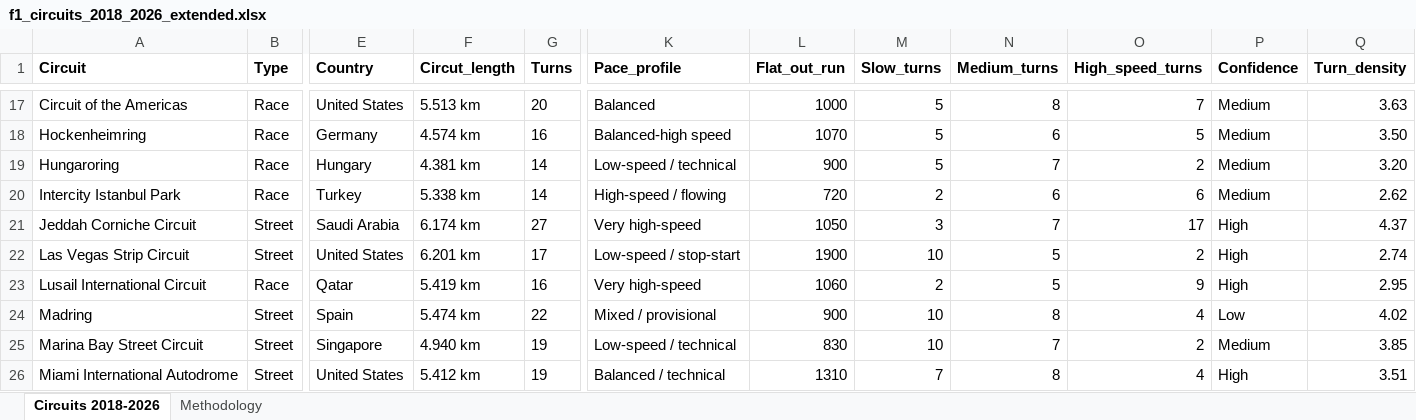
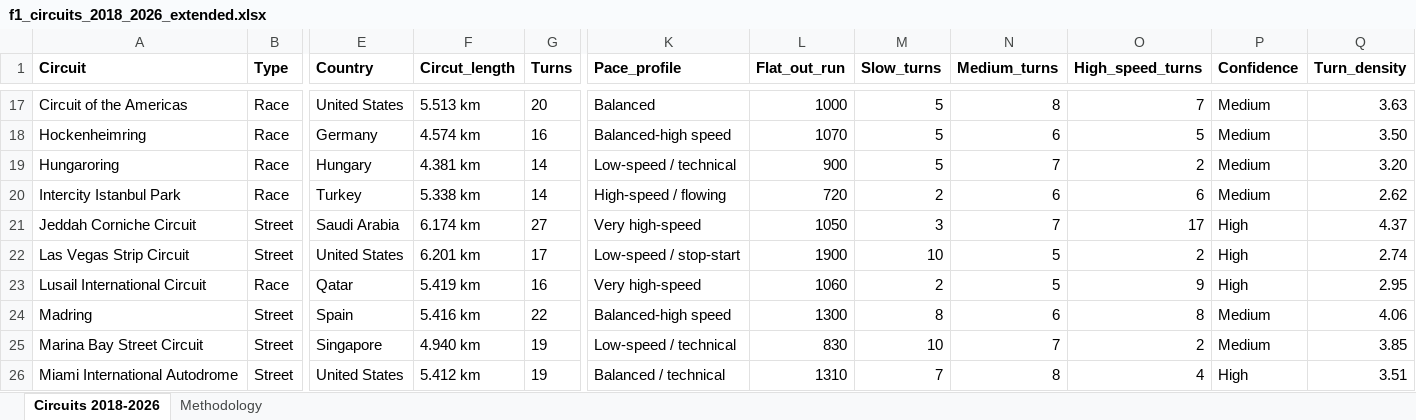
Before and after one commit to Gandji94/F1_Qualifying_Laptime, an Excel workbook: data/raw/f1_circuits_2018_2026_extended.xlsx, sheet Circuits 2018-2026, drawn as a sheet; only a part is shown, gaps mark what is left out; values as stored, in another font and other column widths than the file's, no borders; the diff names each change by its address in the sheet, - before the commit and + after, or states it on an @@ line.

```diff
--- a/data/raw/f1_circuits_2018_2026_extended.xlsx (sheet Circuits 2018-2026)
+++ b/data/raw/f1_circuits_2018_2026_extended.xlsx (sheet Circuits 2018-2026)
-F24 (Circut_length): 5.474 km
+F24 (Circut_length): 5.416 km
-K24 (Pace_profile): Mixed / provisional
+K24 (Pace_profile): Balanced-high speed
-L24 (Flat_out_run): 900
+L24 (Flat_out_run): 1300
-M24 (Slow_turns): 10
+M24 (Slow_turns): 8
-N24 (Medium_turns): 8
+N24 (Medium_turns): 6
-O24 (High_speed_turns): 4
+O24 (High_speed_turns): 8
-P24 (Confidence): Low
+P24 (Confidence): Medium
-Q24 (Turn_density): 4.02
+Q24 (Turn_density): 4.06
```
Also changed, not shown: 9 other files.
